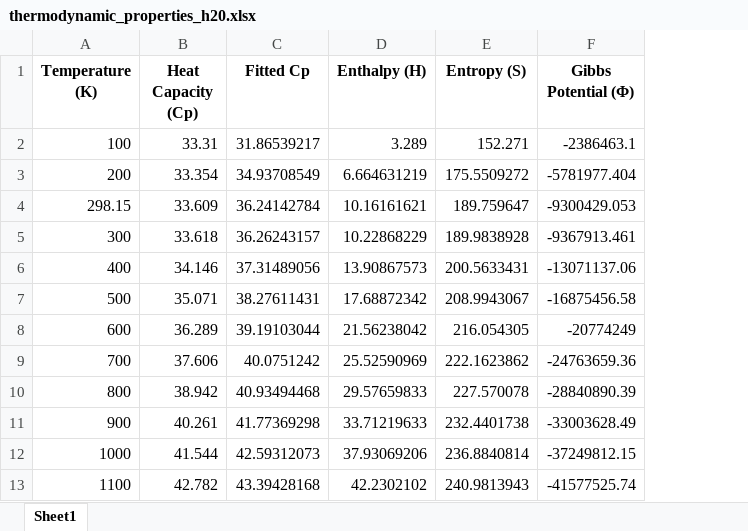
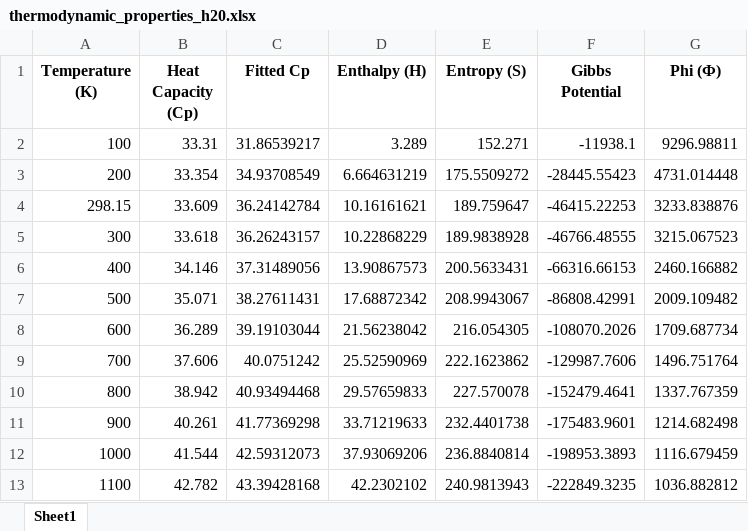
Before and after one commit to des7ruct1on/cw_numeric, an Excel workbook: res/thermodynamic_properties_h20.xlsx, sheet Sheet1, drawn as a sheet; only a part is shown; values as stored, in another font and other column widths than the file's, no borders; removed rows and columns are numbered as before the commit, all else as after; the diff names each change by its address in the sheet, - before the commit and + after, or states it on an @@ line.

```diff
--- a/res/thermodynamic_properties_h20.xlsx (sheet Sheet1)
+++ b/res/thermodynamic_properties_h20.xlsx (sheet Sheet1)
-column F (Gibbs Potential (Φ)), rows 2-13: -2386463.1 | -5781977.404 | -9300429.053 | -9367913.461 | -13071137.06 | -16875456.58 | -20774249 | -24763659.36 | -28840890.39 | -33003628.49 | -37249812.15 | -41577525.74
+column F (Gibbs Potential), rows 2-13: -11938.1 | -28445.55423 | -46415.22253 | -46766.48555 | -66316.66153 | -86808.42991 | -108070.2026 | -129987.7606 | -152479.4641 | -175483.9601 | -198953.3893 | -222849.3235
+column G (Phi (Ф)), rows 2-13: 9296.98811 | 4731.014448 | 3233.838876 | 3215.067523 | 2460.166882 | 2009.109482 | 1709.687734 | 1496.751764 | 1337.767359 | 1214.682498 | 1116.679459 | 1036.882812
```
Also changed, not shown: res/thermodynamic_properties_h.xlsx, res/thermodynamic_properties_h2.xlsx, 4 other files.
